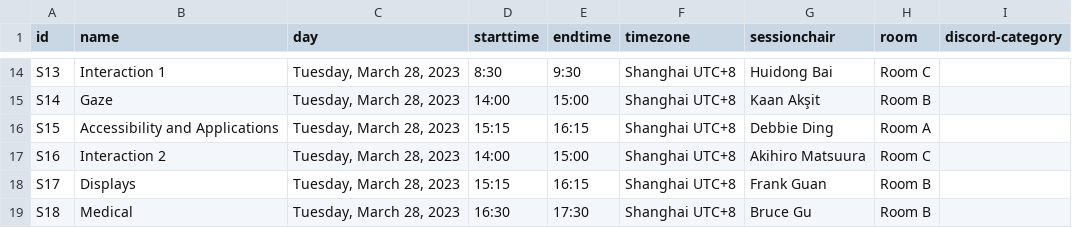
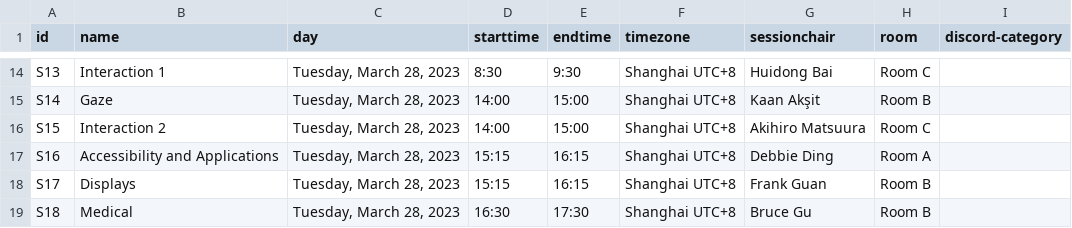
Before and after one commit to ieeevr/2024-test, a CSV file: _data/sessions.csv, drawn as a sheet; only a part is shown, gaps mark what is left out.

```diff
--- a/_data/sessions.csv
+++ b/_data/sessions.csv
@@ -15,4 +15,4 @@ S13,Interaction 1,"Tuesday, March 28, 2023",8:30,9:30,Shanghai UTC+8,Huidong Bai
 S14,Gaze,"Tuesday, March 28, 2023",14:00,15:00,Shanghai UTC+8,Kaan Akşit,Room B,
-S15,Accessibility and Applications,"Tuesday, March 28, 2023",15:15,16:15,Shanghai UTC+8,Debbie Ding,Room A,
-S16,Interaction 2,"Tuesday, March 28, 2023",14:00,15:00,Shanghai UTC+8,Akihiro Matsuura,Room C,
+S15,Interaction 2,"Tuesday, March 28, 2023",14:00,15:00,Shanghai UTC+8,Akihiro Matsuura,Room C,
+S16,Accessibility and Applications,"Tuesday, March 28, 2023",15:15,16:15,Shanghai UTC+8,Debbie Ding,Room A,
 S17,Displays,"Tuesday, March 28, 2023",15:15,16:15,Shanghai UTC+8,Frank Guan,Room B,
```
Also changed, not shown: _data/workshops.csv, 1 other file.
